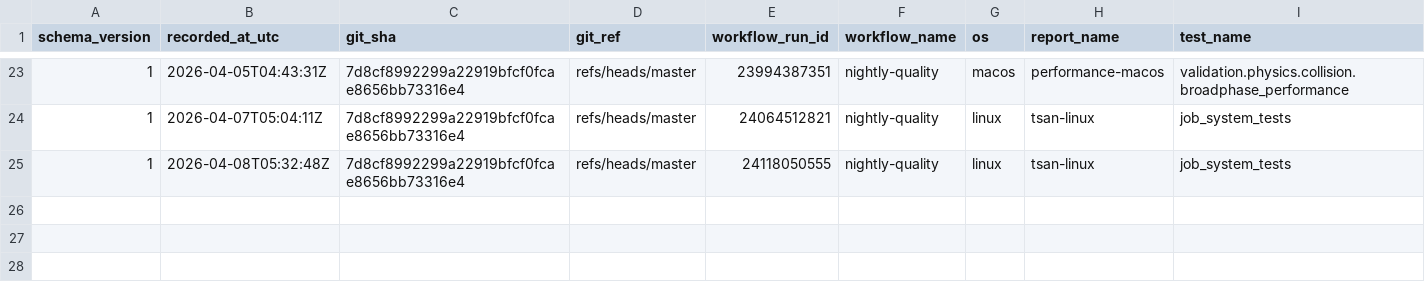
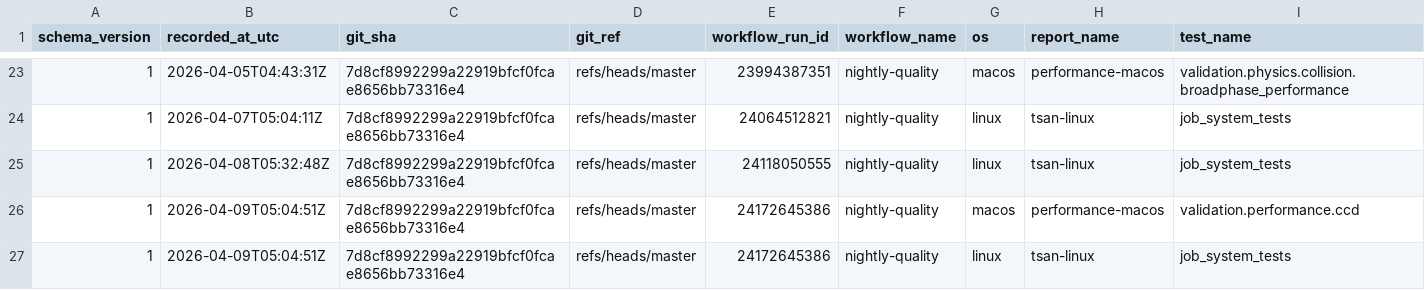
Before and after one commit to Jhoneagle/phynity, a CSV file: infra/history/flaky_test_history.csv, drawn as a sheet; only a part is shown, gaps mark what is left out; rows hold the shown columns only; the diff names each change by its address in the sheet, - before the commit and + after, or states it on an @@ line.

```diff
--- a/infra/history/flaky_test_history.csv
+++ b/infra/history/flaky_test_history.csv
+row 26: 1 | 2026-04-09T05:04:51Z | 7d8cf8992299a22919bfcf0fcae8656bb73316e4 | refs/heads/master | 24172645386 | nightly-quality | macos | performance-macos | validation.performance.ccd
+row 27: 1 | 2026-04-09T05:04:51Z | 7d8cf8992299a22919bfcf0fcae8656bb73316e4 | refs/heads/master | 24172645386 | nightly-quality | linux | tsan-linux | job_system_tests
```
Also changed, not shown: 1 other file.
